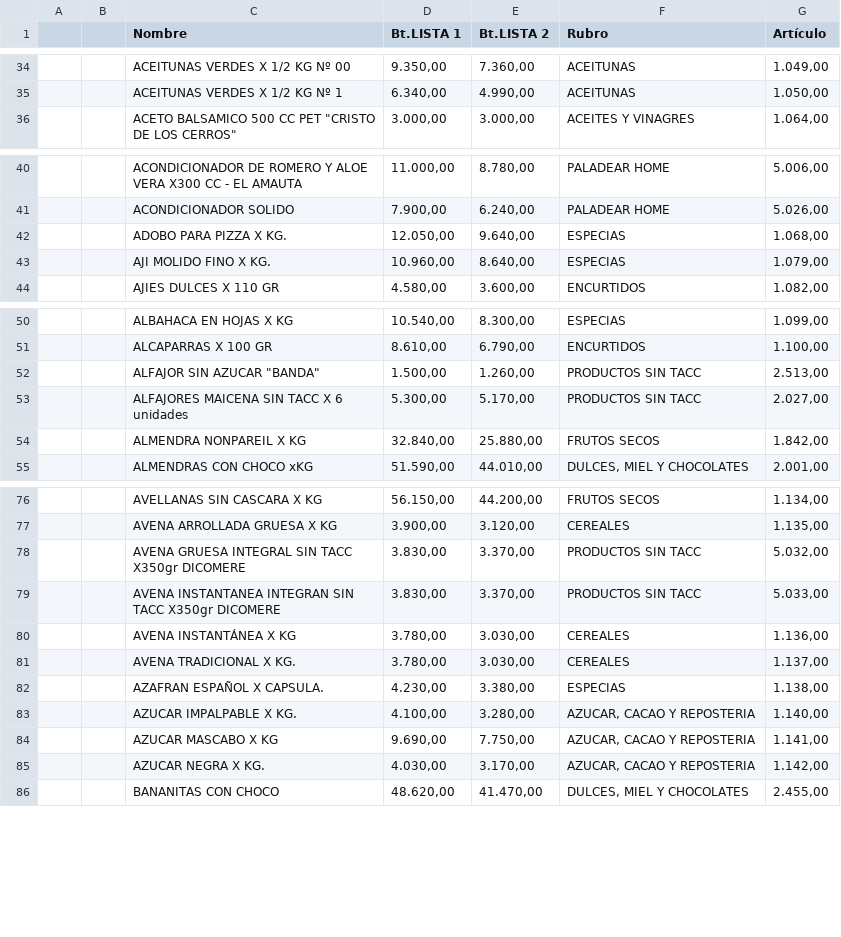
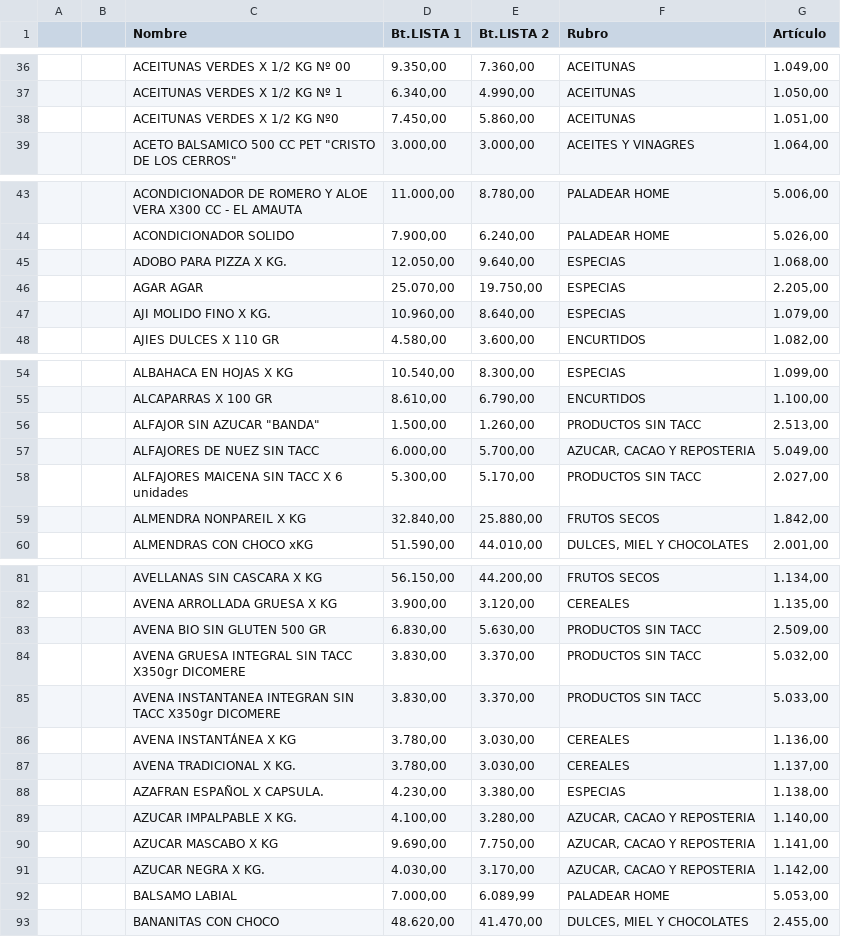
Before and after one commit to paladear/paladeartienda, a CSV file: precios-min.csv, drawn as a sheet; only a part is shown, gaps mark what is left out; the diff covers the shown part only.

Commit message:
Precios desde E-Pyme (575 productos)

```diff
--- a/precios-min.csv
+++ b/precios-min.csv
@@ -35,2 +37,3 @@
 ,,ACEITUNAS VERDES X 1/2 KG Nº 1,"6.340,00","4.990,00",ACEITUNAS,"1.050,00"
+,,ACEITUNAS VERDES X 1/2 KG Nº0,"7.450,00","5.860,00",ACEITUNAS,"1.051,00"
 ,,"ACETO BALSAMICO 500 CC PET ""CRISTO DE LOS CERROS""","3.000,00","3.000,00",ACEITES Y VINAGRES,"1.064,00"
@@ -42,2 +45,3 @@
 ,,ADOBO PARA PIZZA X KG.,"12.050,00","9.640,00",ESPECIAS,"1.068,00"
+,,AGAR AGAR,"25.070,00","19.750,00",ESPECIAS,"2.205,00"
 ,,AJI MOLIDO FINO X KG.,"10.960,00","8.640,00",ESPECIAS,"1.079,00"
@@ -52,2 +56,3 @@
 ,,"ALFAJOR SIN AZUCAR ""BANDA""","1.500,00","1.260,00",PRODUCTOS SIN TACC,"2.513,00"
+,,ALFAJORES DE NUEZ SIN TACC,"6.000,00","5.700,00","AZUCAR, CACAO Y REPOSTERIA","5.049,00"
 ,,ALFAJORES MAICENA SIN TACC X 6 unidades,"5.300,00","5.170,00",PRODUCTOS SIN TACC,"2.027,00"
@@ -77,2 +82,3 @@
 ,,AVENA ARROLLADA GRUESA X KG,"3.900,00","3.120,00",CEREALES,"1.135,00"
+,,AVENA BIO SIN GLUTEN 500 GR,"6.830,00","5.630,00",PRODUCTOS SIN TACC,"2.509,00"
 ,,AVENA GRUESA INTEGRAL SIN TACC X350gr DICOMERE,"3.830,00","3.370,00",PRODUCTOS SIN TACC,"5.032,00"
@@ -85,2 +91,3 @@
 ,,AZUCAR NEGRA X KG.,"4.030,00","3.170,00","AZUCAR, CACAO Y REPOSTERIA","1.142,00"
+,,BALSAMO LABIAL,"7.000,00","6.089,99",PALADEAR HOME,"5.053,00"
 ,,BANANITAS CON CHOCO,"48.620,00","41.470,00","DULCES, MIEL Y CHOCOLATES","2.455,00"
```
Also changed, not shown: 26 added rows, 1 removed row and 5 edited cells elsewhere in this file, 1 other file.
